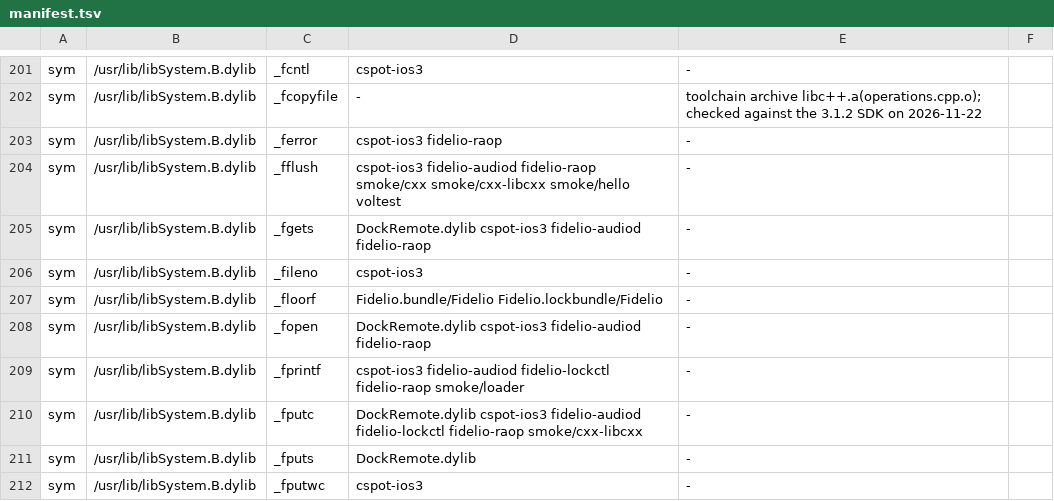
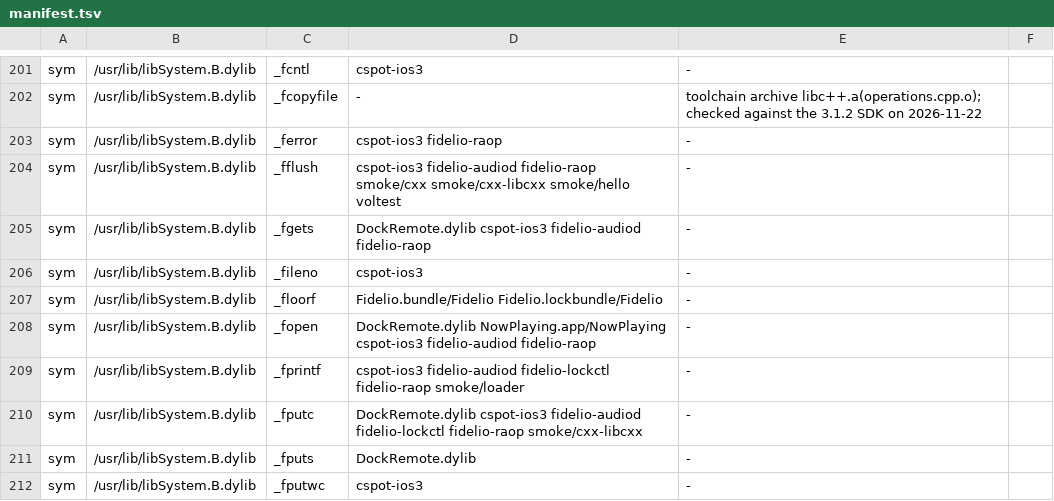
Before and after one commit to azarzycki/fidelio, a TSV file: toolchain/sysroot/stubs/manifest.tsv, drawn as a sheet; only a part is shown, gaps mark what is left out; the diff covers the shown part only.

```diff
--- a/toolchain/sysroot/stubs/manifest.tsv
+++ b/toolchain/sysroot/stubs/manifest.tsv
@@ -207,3 +207,3 @@ sym	/usr/lib/libSystem.B.dylib	_fileno	cspot-ios3	-
 sym	/usr/lib/libSystem.B.dylib	_floorf	Fidelio.bundle/Fidelio Fidelio.lockbundle/Fidelio	-
-sym	/usr/lib/libSystem.B.dylib	_fopen	DockRemote.dylib cspot-ios3 fidelio-audiod fidelio-raop	-
+sym	/usr/lib/libSystem.B.dylib	_fopen	DockRemote.dylib NowPlaying.app/NowPlaying cspot-ios3 fidelio-audiod fidelio-raop	-
 sym	/usr/lib/libSystem.B.dylib	_fprintf	cspot-ios3 fidelio-audiod fidelio-lockctl fidelio-raop smoke/loader	-
```
Also changed, not shown: 16 edited cells elsewhere in this file, 1 other file.
